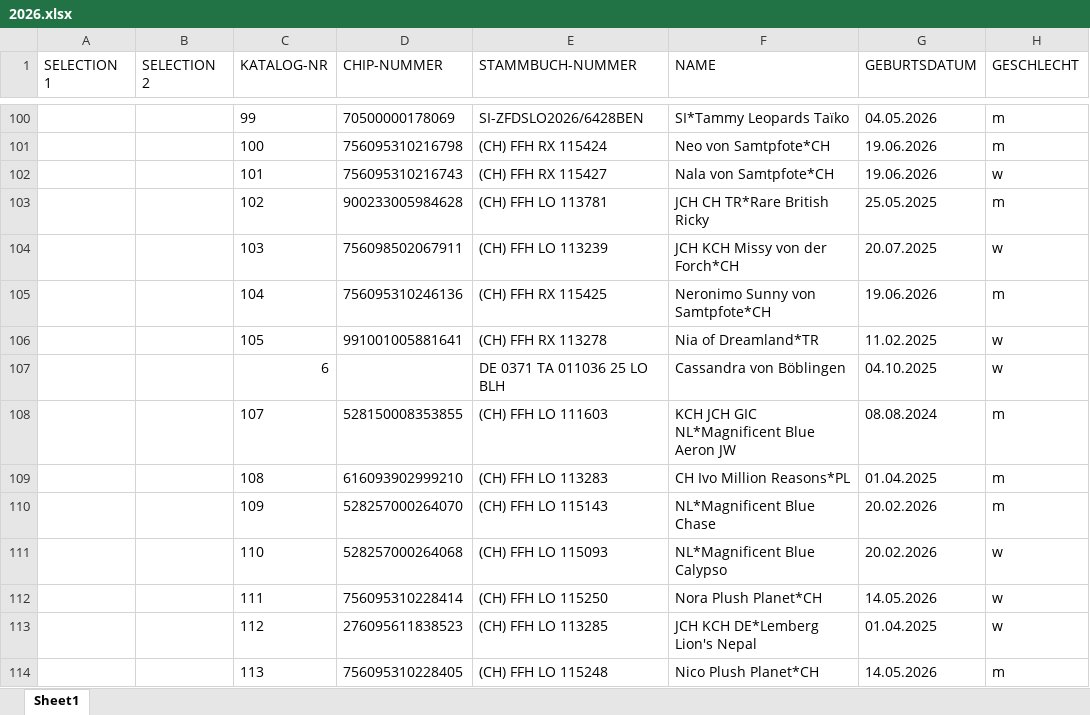
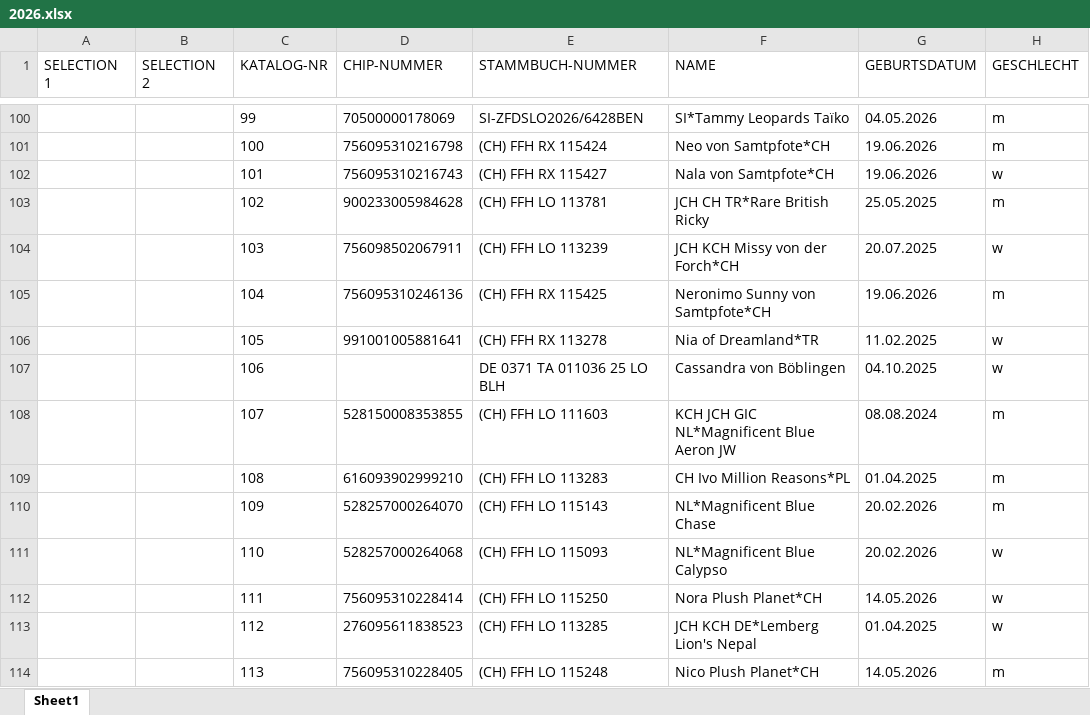
Before and after one commit to kecb-2026/burgdorf-2026, an Excel workbook: 2026.xlsx, sheet Sheet1, drawn as a sheet; only a part is shown, gaps mark what is left out; values as stored, in another font and other column widths than the file's, no borders; the diff names each change by its address in the sheet, - before the commit and + after, or states it on an @@ line.

Commit message:
Add files via upload

```diff
--- a/2026.xlsx (sheet Sheet1)
+++ b/2026.xlsx (sheet Sheet1)
-C107 (KATALOG-NR): 6
+C107 (KATALOG-NR): 106
```
